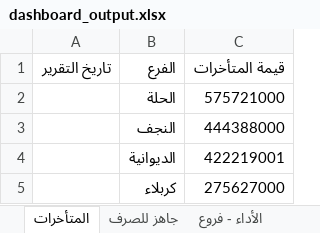
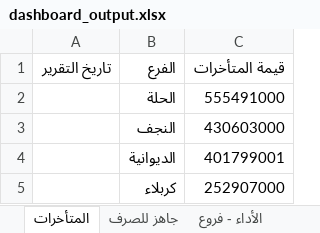
Before and after one commit to fahaD22-sys/amalkom-dashboard, an Excel workbook: output/dashboard_output.xlsx, sheet المتأخرات, drawn as a sheet; values as stored, in another font and other column widths than the file's, no borders; the diff names each change by its address in the sheet, - before the commit and + after, or states it on an @@ line.

```diff
--- a/output/dashboard_output.xlsx (sheet المتأخرات)
+++ b/output/dashboard_output.xlsx (sheet المتأخرات)
-C2 (قيمة المتأخرات): 575721000
+C2 (قيمة المتأخرات): 555491000
-C3 (قيمة المتأخرات): 444388000
+C3 (قيمة المتأخرات): 430603000
-C4 (قيمة المتأخرات): 422219001
+C4 (قيمة المتأخرات): 401799001
-C5 (قيمة المتأخرات): 275627000
+C5 (قيمة المتأخرات): 252907000
```
Also changed, not shown: sheet الأداء - موظفين, sheet الأداء - فروع, sheet جاهز للصرف, sheet التاريخ.
